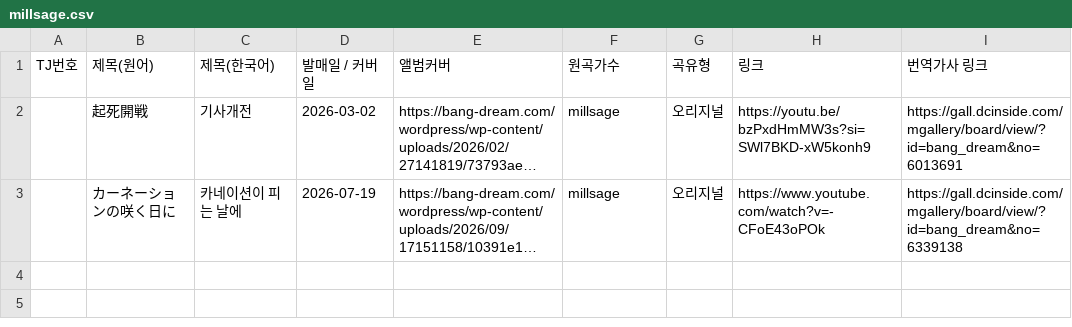
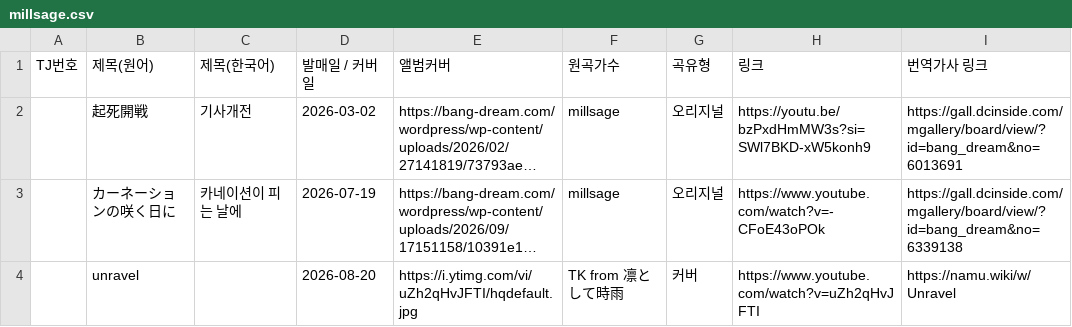
Before and after one commit to bandorigall/bandori_songs.github.io, a CSV file: millsage.csv, drawn as a sheet; long unchanged cells end in …; the diff names each change by its address in the sheet, - before the commit and + after, or states it on an @@ line.

Commit message:
발매곡목록: MyGO シャルル / millsage unravel 커버곡 추가 (가사 포함)

```diff
--- a/millsage.csv
+++ b/millsage.csv
+row 4:  | unravel |  | 2026-08-20 | https://i.ytimg.com/vi/uZh2qHvJFTI/hqdefault.jpg | TK from 凛として時雨 | 커버 | https://www.youtube.com/watch?v=uZh2qHvJFTI | https://namu.wiki/w/Unravel
```
Also changed, not shown: mygo.csv, 2 other files.
